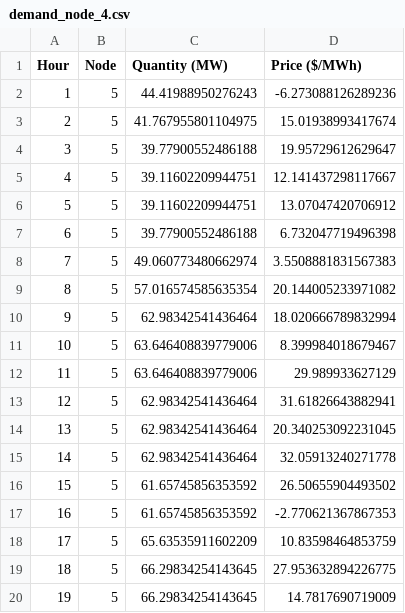
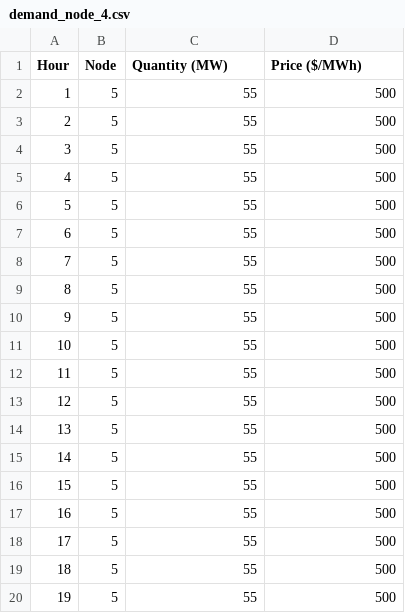
Before and after one commit to Max-f123/Renewables_in_Electricity_Markets, a CSV file: data/demand_bids/demand_node_4.csv, drawn as a sheet; only a part is shown; the diff covers the shown part only.

```diff
--- a/data/demand_bids/demand_node_4.csv
+++ b/data/demand_bids/demand_node_4.csv
@@ -1,20 +1,20 @@
 Hour,Node,Quantity (MW),Price ($/MWh)
-1,5,44.41988950276243,-6.273088126289236
-2,5,41.767955801104975,15.01938993417674
-3,5,39.77900552486188,19.95729612629647
-4,5,39.11602209944751,12.141437298117667
-5,5,39.11602209944751,13.07047420706912
-6,5,39.77900552486188,6.732047719496398
-7,5,49.060773480662974,3.5508881831567383
-8,5,57.016574585635354,20.144005233971082
-9,5,62.98342541436464,18.020666789832994
-10,5,63.646408839779006,8.399984018679467
-11,5,63.646408839779006,29.989933627129
-12,5,62.98342541436464,31.61826643882941
-13,5,62.98342541436464,20.340253092231045
-14,5,62.98342541436464,32.05913240271778
-15,5,61.65745856353592,26.50655904493502
-16,5,61.65745856353592,-2.770621367867353
-17,5,65.63535911602209,10.83598464853759
-18,5,66.29834254143645,27.953632894226775
-19,5,66.29834254143645,14.7817690719009
+1,5,55,500
+2,5,55,500
+3,5,55,500
+4,5,55,500
+5,5,55,500
+6,5,55,500
+7,5,55,500
+8,5,55,500
+9,5,55,500
+10,5,55,500
+11,5,55,500
+12,5,55,500
+13,5,55,500
+14,5,55,500
+15,5,55,500
+16,5,55,500
+17,5,55,500
+18,5,55,500
+19,5,55,500
```
Also changed, not shown: 10 edited cells elsewhere in this file, Task1/results/market_clearing_Jan.csv, data/demand_bids/demand_node_0.csv, 18 other files.
